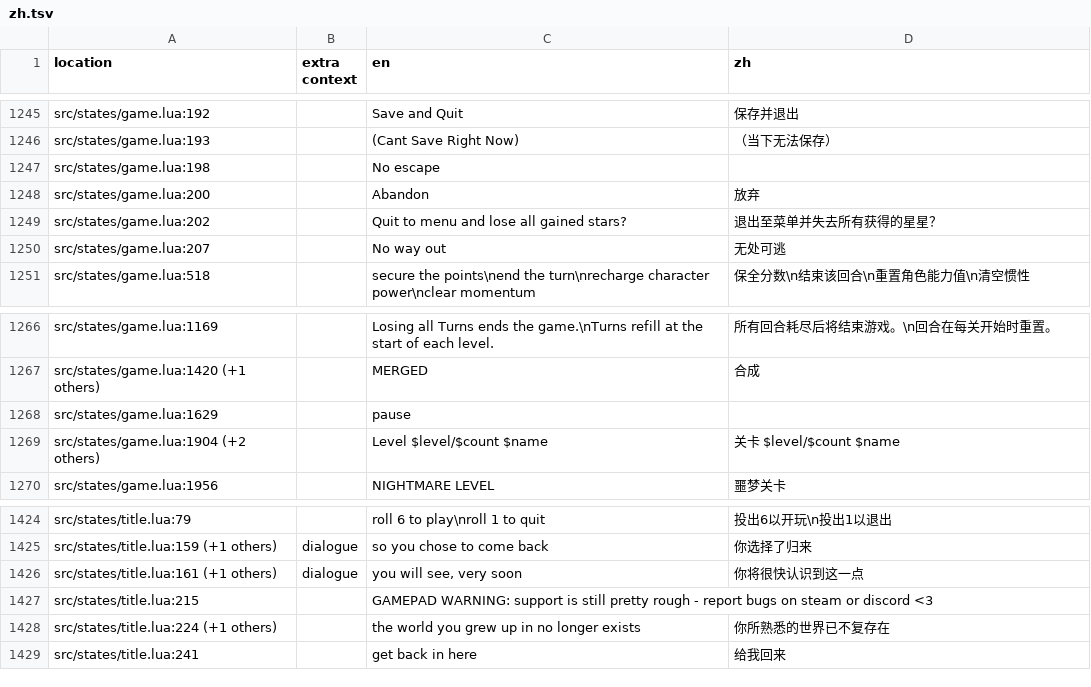
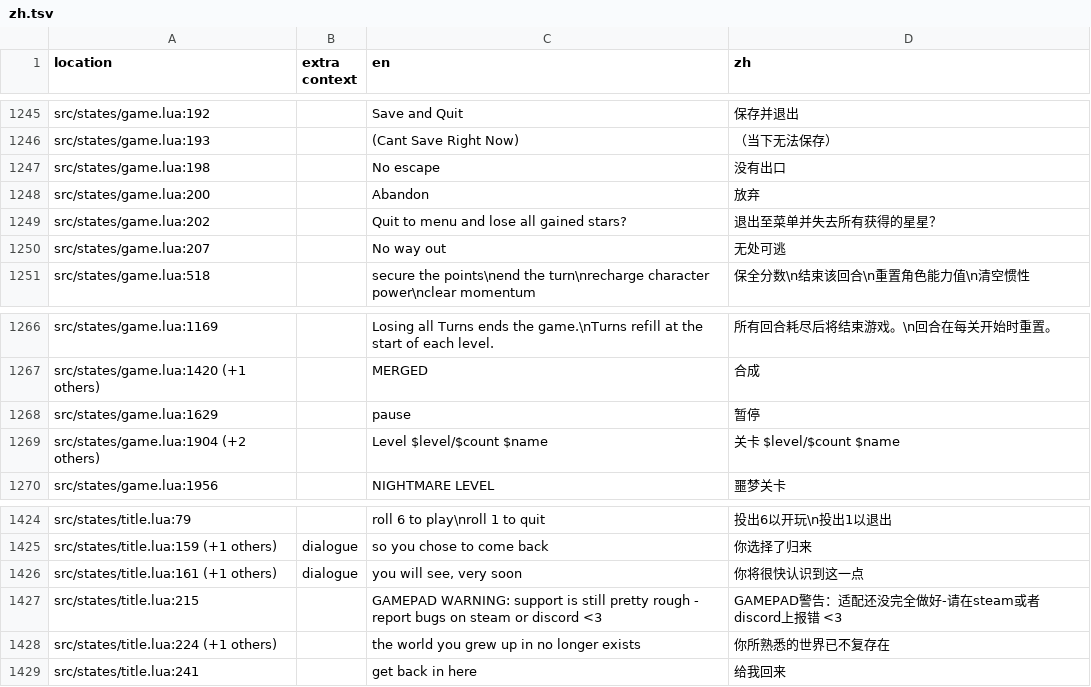
Before and after one commit to 1bardesign/dhne-translation, a TSV file: zh.tsv, drawn as a sheet; only a part is shown, gaps mark what is left out.

Commit message:
Update zh.tsv

```diff
--- a/zh.tsv
+++ b/zh.tsv
@@ -1246,3 +1246,3 @@ src/states/game.lua:192		Save and Quit	保存并退出
 src/states/game.lua:193		(Cant Save Right Now)	（当下无法保存）
-src/states/game.lua:198		No escape	
+src/states/game.lua:198		No escape	没有出口
 src/states/game.lua:200		Abandon	放弃
@@ -1267,3 +1267,3 @@ src/states/game.lua:1169		Losing all Turns ends the game.\nTurns refill at the s
 src/states/game.lua:1420 (+1 others)		MERGED	合成
-src/states/game.lua:1629		pause	
+src/states/game.lua:1629		pause	暂停
 src/states/game.lua:1904 (+2 others)		Level $level/$count $name	关卡 $level/$count $name
@@ -1426,3 +1426,3 @@ src/states/title.lua:159 (+1 others)	dialogue	so you chose to come back	你选
 src/states/title.lua:161 (+1 others)	dialogue	you will see, very soon	你将很快认识到这一点
-src/states/title.lua:215		GAMEPAD WARNING: support is still pretty rough - report bugs on steam or discord <3	
+src/states/title.lua:215		GAMEPAD WARNING: support is still pretty rough - report bugs on steam or discord <3	GAMEPAD警告：适配还没完全做好-请在steam或者discord上报错 <3
 src/states/title.lua:224 (+1 others)		the world you grew up in no longer exists	你所熟悉的世界已不复存在
```
